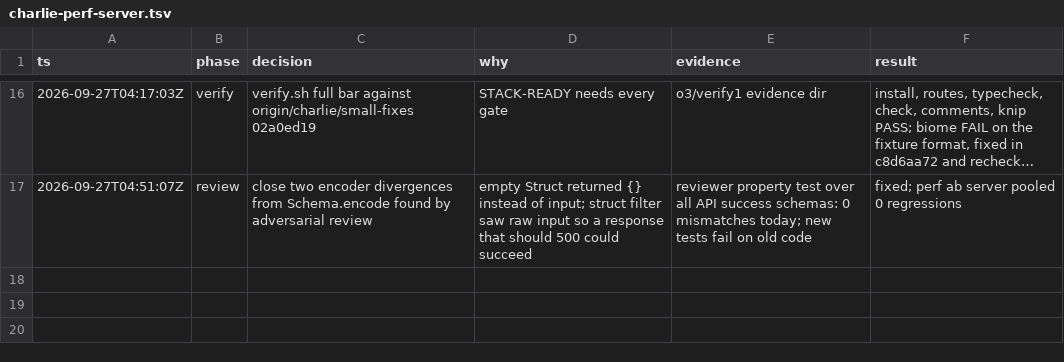
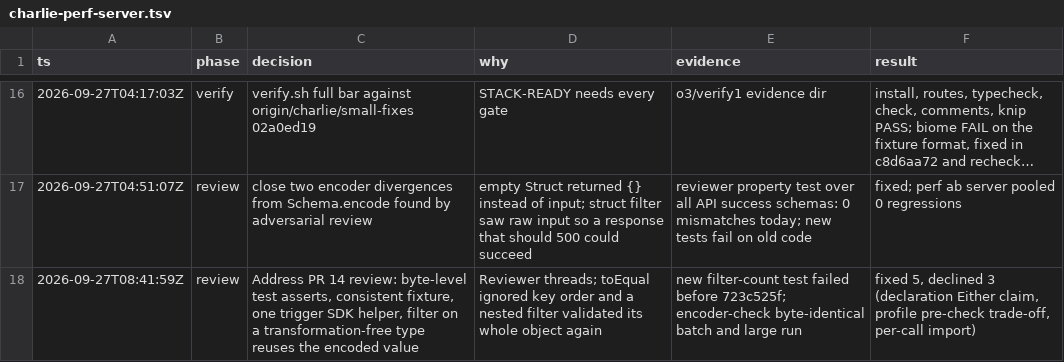
Before and after one commit to charlietlamb/anpord, a TSV file: .audit/charlie-perf-server.tsv, drawn as a sheet; only a part is shown, gaps mark what is left out; long unchanged cells end in …; the diff covers the shown part only.

Commit message:
Record the review fixes and a clean verify at the final head in the decision trail

```diff
--- a/.audit/charlie-perf-server.tsv
+++ b/.audit/charlie-perf-server.tsv
@@ -17 +17,2 @@ ts	phase	decision	why	evidence	result
 2026-09-27T04:51:07Z	review	close two encoder divergences from Schema.encode found by adversarial review	empty Struct returned {} instead of input; struct filter saw raw input so a response that should 500 could succeed	reviewer property test over all API success schemas: 0 mismatches today; new tests fail on old code	fixed; perf ab server pooled 0 regressions
+2026-09-27T08:41:59Z	review	Address PR 14 review: byte-level test asserts, consistent fixture, one trigger SDK helper, filter on a transformation-free type reuses the encoded value	Reviewer threads; toEqual ignored key order and a nested filter validated its whole object again	new filter-count test failed before 723c525f; encoder-check byte-identical batch and large run	fixed 5, declined 3 (declaration Either claim, profile pre-check trade-off, per-call import)
```
Also changed, not shown: 1 added row and 1 edited cell elsewhere in this file.
